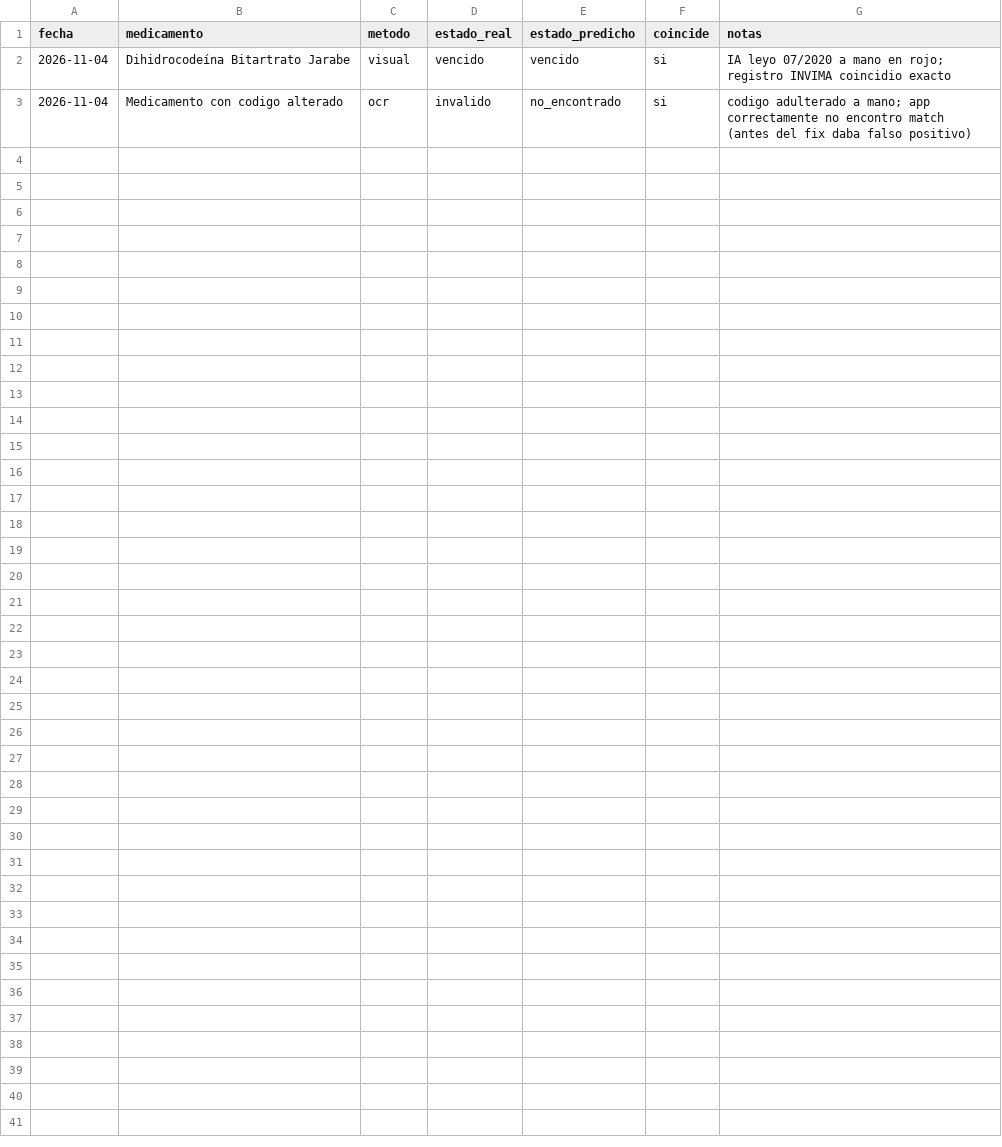
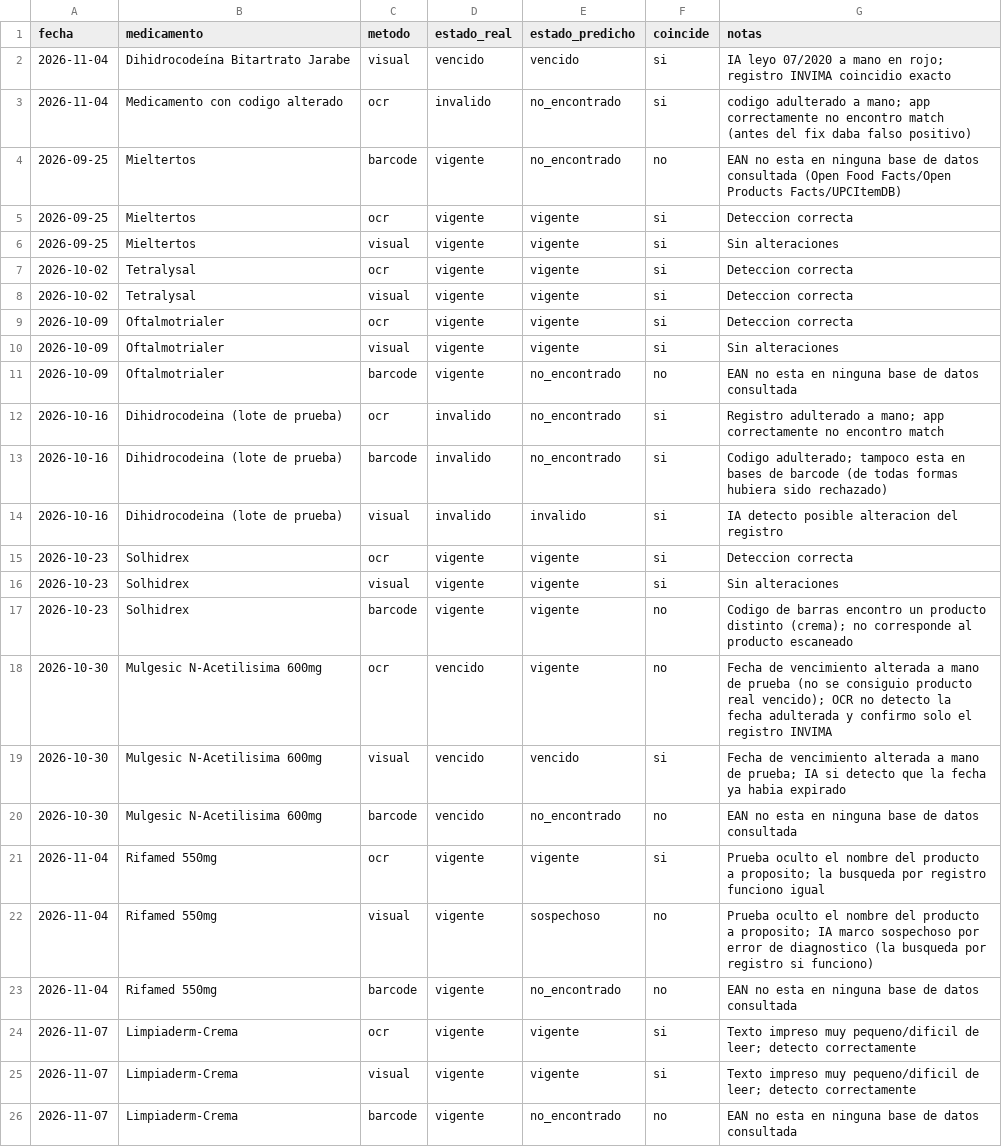
Before and after one commit to andresZam12/proyecto_Verifarmac, a CSV file: veri_farmac/test_results/resultados_verificacion.csv, drawn as a sheet; the diff names each change by its address in the sheet, - before the commit and + after, or states it on an @@ line.

```diff
--- a/veri_farmac/test_results/resultados_verificacion.csv
+++ b/veri_farmac/test_results/resultados_verificacion.csv
+row 4: 2026-09-25 | Mieltertos | barcode | vigente | no_encontrado | no | EAN no esta en ninguna base de datos consultada (Open Food Facts/Open Products Facts/UPCItemDB)
+row 5: 2026-09-25 | Mieltertos | ocr | vigente | vigente | si | Deteccion correcta
+row 6: 2026-09-25 | Mieltertos | visual | vigente | vigente | si | Sin alteraciones
+row 7: 2026-10-02 | Tetralysal | ocr | vigente | vigente | si | Deteccion correcta
+row 8: 2026-10-02 | Tetralysal | visual | vigente | vigente | si | Deteccion correcta
+row 9: 2026-10-09 | Oftalmotrialer | ocr | vigente | vigente | si | Deteccion correcta
+row 10: 2026-10-09 | Oftalmotrialer | visual | vigente | vigente | si | Sin alteraciones
+row 11: 2026-10-09 | Oftalmotrialer | barcode | vigente | no_encontrado | no | EAN no esta en ninguna base de datos consultada
+row 12: 2026-10-16 | Dihidrocodeina (lote de prueba) | ocr | invalido | no_encontrado | si | Registro adulterado a mano; app correctamente no encontro match
+row 13: 2026-10-16 | Dihidrocodeina (lote de prueba) | barcode | invalido | no_encontrado | si | Codigo adulterado; tampoco esta en bases de barcode (de todas formas hubiera sido rechazado)
+row 14: 2026-10-16 | Dihidrocodeina (lote de prueba) | visual | invalido | invalido | si | IA detecto posible alteracion del registro
+row 15: 2026-10-23 | Solhidrex | ocr | vigente | vigente | si | Deteccion correcta
+row 16: 2026-10-23 | Solhidrex | visual | vigente | vigente | si | Sin alteraciones
+row 17: 2026-10-23 | Solhidrex | barcode | vigente | vigente | no | Codigo de barras encontro un producto distinto (crema); no corresponde al producto escaneado
+row 18: 2026-10-30 | Mulgesic N-Acetilisima 600mg | ocr | vencido | vigente | no | Fecha de vencimiento alterada a mano de prueba (no se consiguio producto real vencido); OCR no detecto la fecha adulterada y confirmo solo el registro INVIMA
+row 19: 2026-10-30 | Mulgesic N-Acetilisima 600mg | visual | vencido | vencido | si | Fecha de vencimiento alterada a mano de prueba; IA si detecto que la fecha ya habia expirado
+row 20: 2026-10-30 | Mulgesic N-Acetilisima 600mg | barcode | vencido | no_encontrado | no | EAN no esta en ninguna base de datos consultada
+row 21: 2026-11-04 | Rifamed 550mg | ocr | vigente | vigente | si | Prueba oculto el nombre del producto a proposito; la busqueda por registro funciono igual
+row 22: 2026-11-04 | Rifamed 550mg | visual | vigente | sospechoso | no | Prueba oculto el nombre del producto a proposito; IA marco sospechoso por error de diagnostico (la busqueda por registro si funciono)
+row 23: 2026-11-04 | Rifamed 550mg | barcode | vigente | no_encontrado | no | EAN no esta en ninguna base de datos consultada
+row 24: 2026-11-07 | Limpiaderm-Crema | ocr | vigente | vigente | si | Texto impreso muy pequeno/dificil de leer; detecto correctamente
+row 25: 2026-11-07 | Limpiaderm-Crema | visual | vigente | vigente | si | Texto impreso muy pequeno/dificil de leer; detecto correctamente
+row 26: 2026-11-07 | Limpiaderm-Crema | barcode | vigente | no_encontrado | no | EAN no esta en ninguna base de datos consultada
```
Also changed, not shown: 1 other file.
